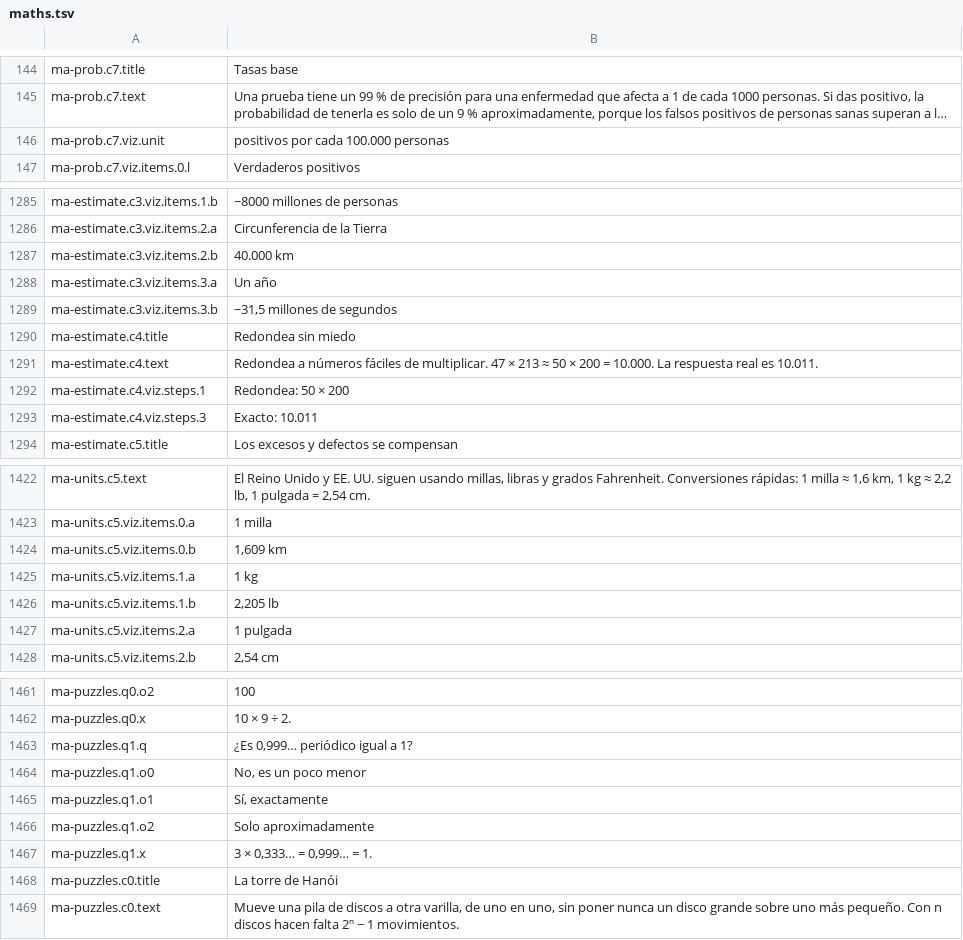
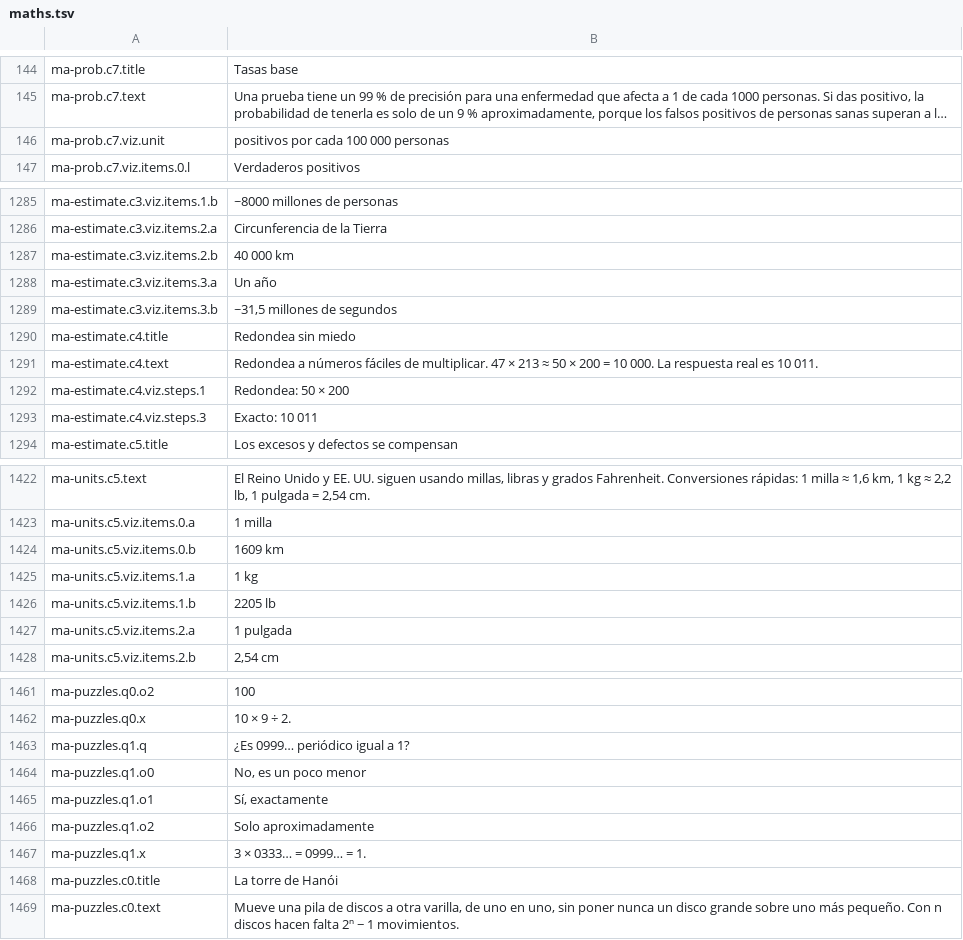
Before and after one commit to carlosCastro99/thiirfv588wui5773, a TSV file: content/i18n/es/maths.tsv, drawn as a sheet; only a part is shown, gaps mark what is left out; long unchanged cells end in …; the diff covers the shown part only; the diff names each change by its address in the sheet, - before the commit and + after, or states it on an @@ line.

```diff
--- a/content/i18n/es/maths.tsv
+++ b/content/i18n/es/maths.tsv
-B146: positivos por cada 100.000 personas
+B146: positivos por cada 100 000 personas
-B1287: 40.000 km
+B1287: 40 000 km
-B1291: …200 = 10.000. La respuesta real es 10.011.
+B1291: …200 = 10 000. La respuesta real es 10 011.
-B1293: Exacto: 10.011
+B1293: Exacto: 10 011
-B1424: 1,609 km
+B1424: 1609 km
-B1426: 2,205 lb
+B1426: 2205 lb
-B1463: ¿Es 0,999… periódico igual a 1?
+B1463: ¿Es 0999… periódico igual a 1?
-B1467: 3 × 0,333… = 0,999… = 1.
+B1467: 3 × 0333… = 0999… = 1.
```
Also changed, not shown: 20 edited cells elsewhere in this file, content/i18n/es/space.tsv, 21 other files.
